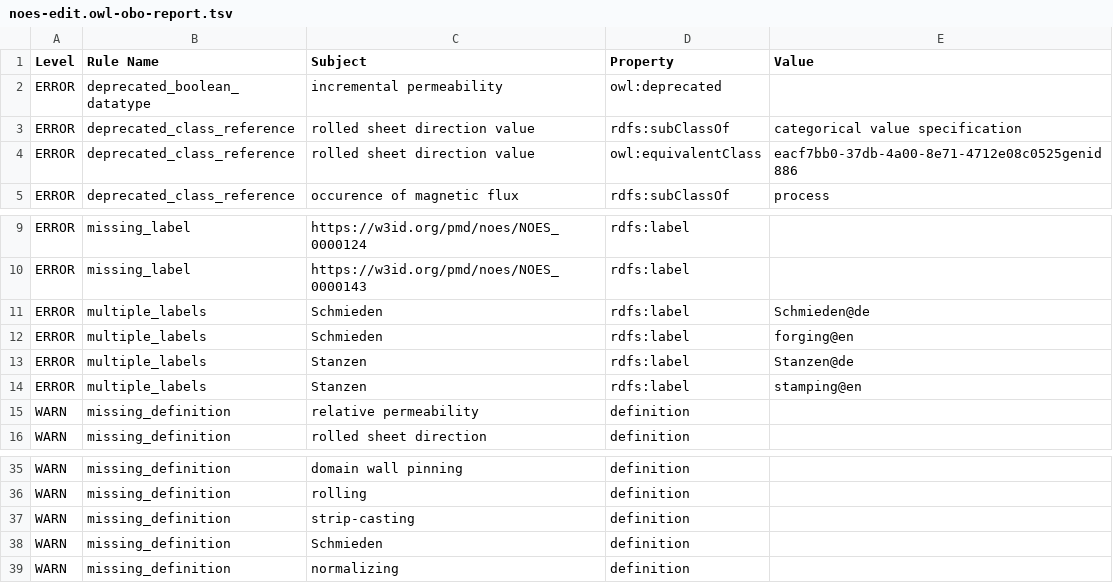
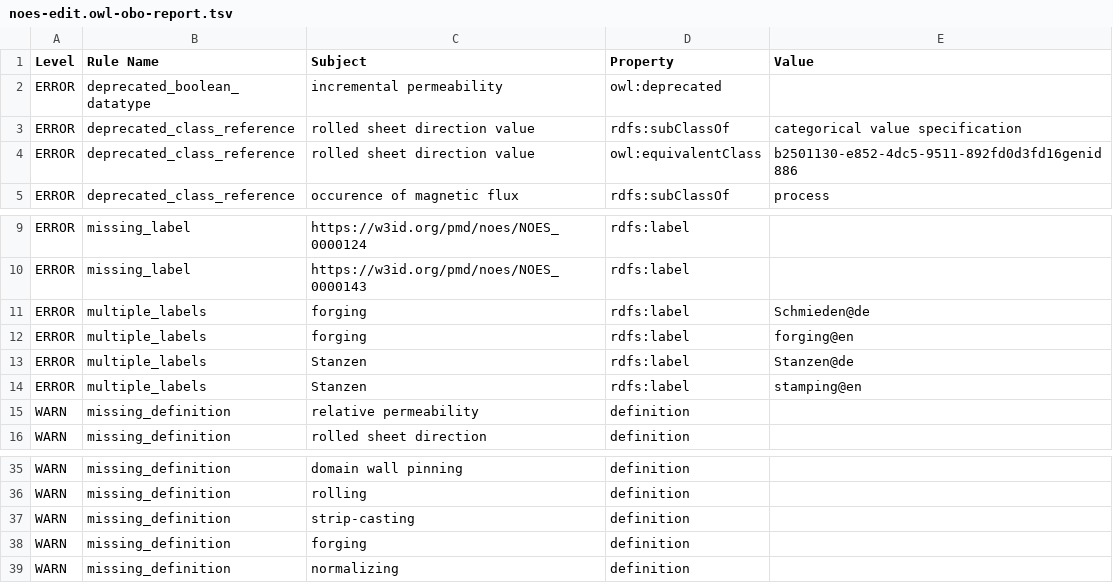
Before and after one commit to cmllezr/NOES-Onto, a TSV file: src/ontology/reports/noes-edit.owl-obo-report.tsv, drawn as a sheet; only a part is shown, gaps mark what is left out.

```diff
--- a/src/ontology/reports/noes-edit.owl-obo-report.tsv
+++ b/src/ontology/reports/noes-edit.owl-obo-report.tsv
@@ -3,3 +3,3 @@ ERROR	deprecated_boolean_datatype	incremental permeability	owl:deprecated
 ERROR	deprecated_class_reference	rolled sheet direction value	rdfs:subClassOf	categorical value specification
-ERROR	deprecated_class_reference	rolled sheet direction value	owl:equivalentClass	eacf7bb0-37db-4a00-8e71-4712e08c0525genid886
+ERROR	deprecated_class_reference	rolled sheet direction value	owl:equivalentClass	b2501130-e852-4dc5-9511-892fd0d3fd16genid886
 ERROR	deprecated_class_reference	occurence of magnetic flux	rdfs:subClassOf	process
@@ -10,4 +10,4 @@ ERROR	missing_label	https://w3id.org/pmd/noes/NOES_0000124	rdfs:label
 ERROR	missing_label	https://w3id.org/pmd/noes/NOES_0000143	rdfs:label	
-ERROR	multiple_labels	Schmieden	rdfs:label	Schmieden@de
-ERROR	multiple_labels	Schmieden	rdfs:label	forging@en
+ERROR	multiple_labels	forging	rdfs:label	Schmieden@de
+ERROR	multiple_labels	forging	rdfs:label	forging@en
 ERROR	multiple_labels	Stanzen	rdfs:label	Stanzen@de
@@ -37,3 +37,3 @@ WARN	missing_definition	rolling	definition
 WARN	missing_definition	strip-casting	definition	
-WARN	missing_definition	Schmieden	definition	
+WARN	missing_definition	forging	definition	
 WARN	missing_definition	normalizing	definition	
```
Also changed, not shown: 12 other files.
